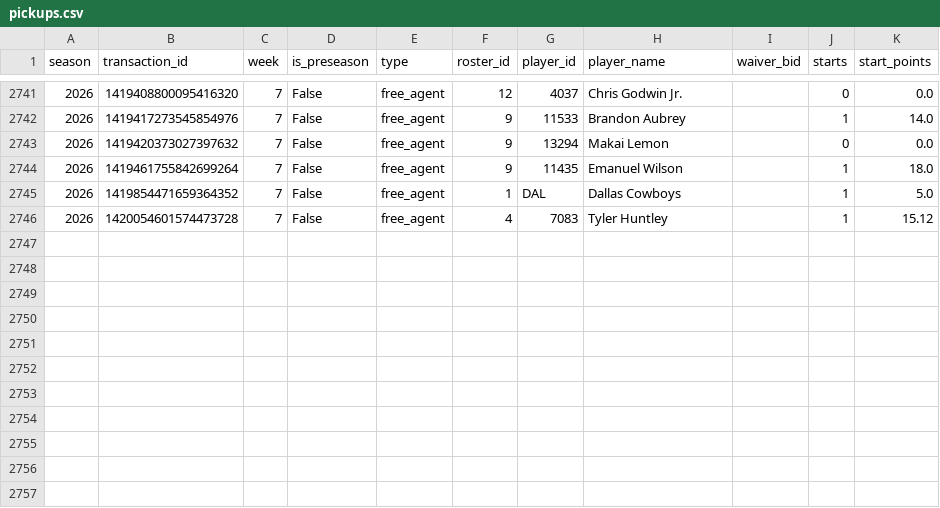
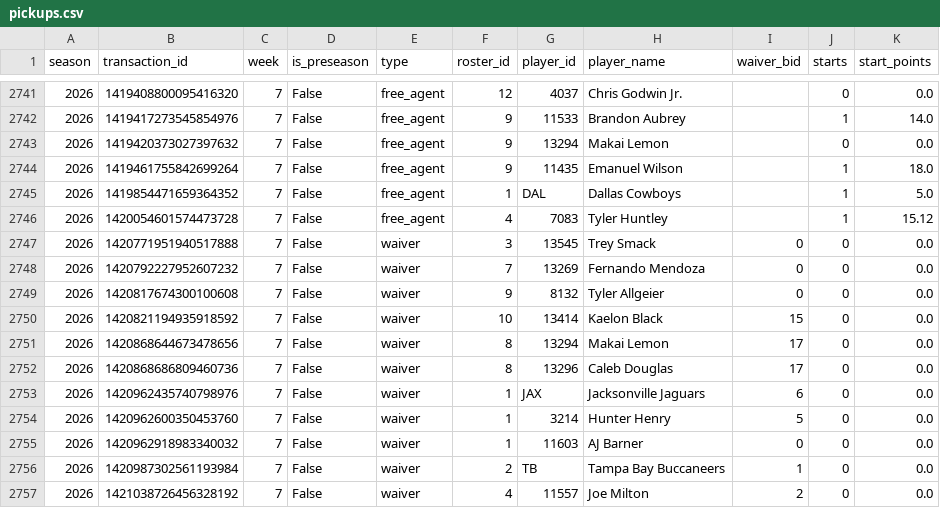
Before and after one commit to JonahT26/sleeper-dashboard, a CSV file: data/processed/pickups.csv, drawn as a sheet; only a part is shown, gaps mark what is left out.

```diff
--- a/data/processed/pickups.csv
+++ b/data/processed/pickups.csv
@@ -2746 +2746,12 @@
 2026,1420054601574473728,7,False,free_agent,4,7083,Tyler Huntley,,1,15.12
+2026,1420771951940517888,7,False,waiver,3,13545,Trey Smack,0,0,0.0
+2026,1420792227952607232,7,False,waiver,7,13269,Fernando Mendoza,0,0,0.0
+2026,1420817674300100608,7,False,waiver,9,8132,Tyler Allgeier,0,0,0.0
+2026,1420821194935918592,7,False,waiver,10,13414,Kaelon Black,15,0,0.0
+2026,1420868644673478656,7,False,waiver,8,13294,Makai Lemon,17,0,0.0
+2026,1420868686809460736,7,False,waiver,8,13296,Caleb Douglas,17,0,0.0
+2026,1420962435740798976,7,False,waiver,1,JAX,Jacksonville Jaguars,6,0,0.0
+2026,1420962600350453760,7,False,waiver,1,3214,Hunter Henry,5,0,0.0
+2026,1420962918983340032,7,False,waiver,1,11603,AJ Barner,0,0,0.0
+2026,1420987302561193984,7,False,waiver,2,TB,Tampa Bay Buccaneers,1,0,0.0
+2026,1421038726456328192,7,False,waiver,4,11557,Joe Milton,2,0,0.0
```
Also changed, not shown: data/processed/awards.csv, data/processed/playoff_odds.csv, 10 other files.
